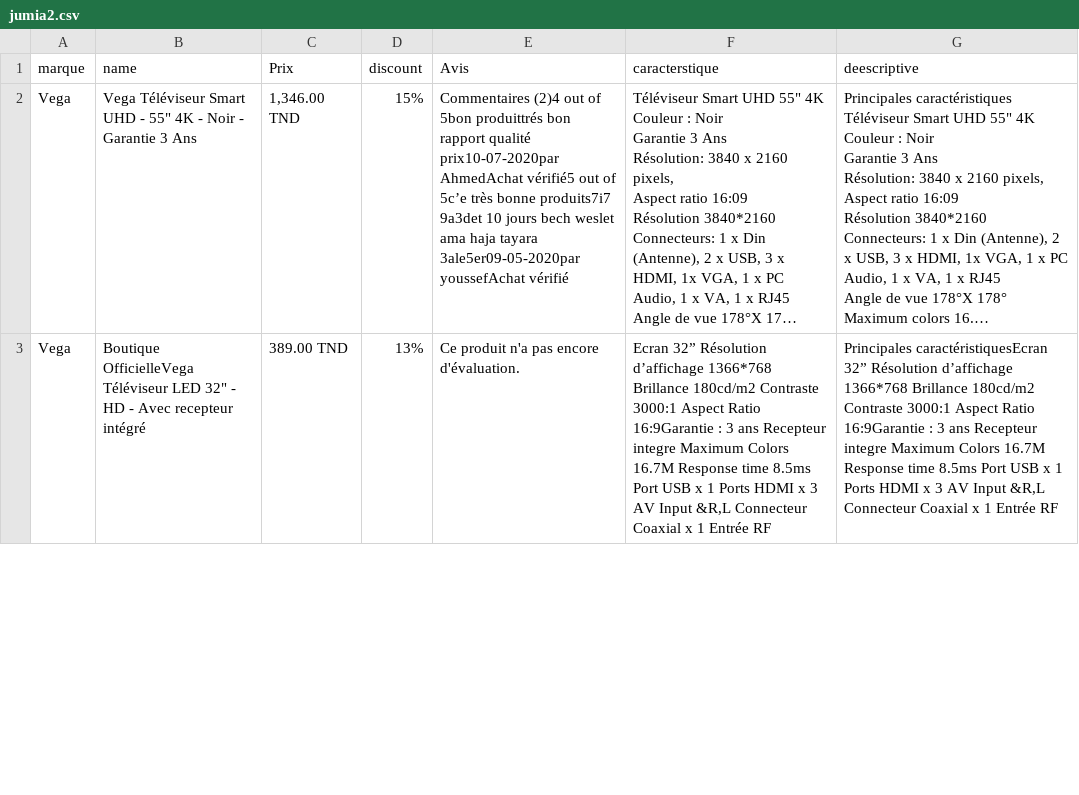
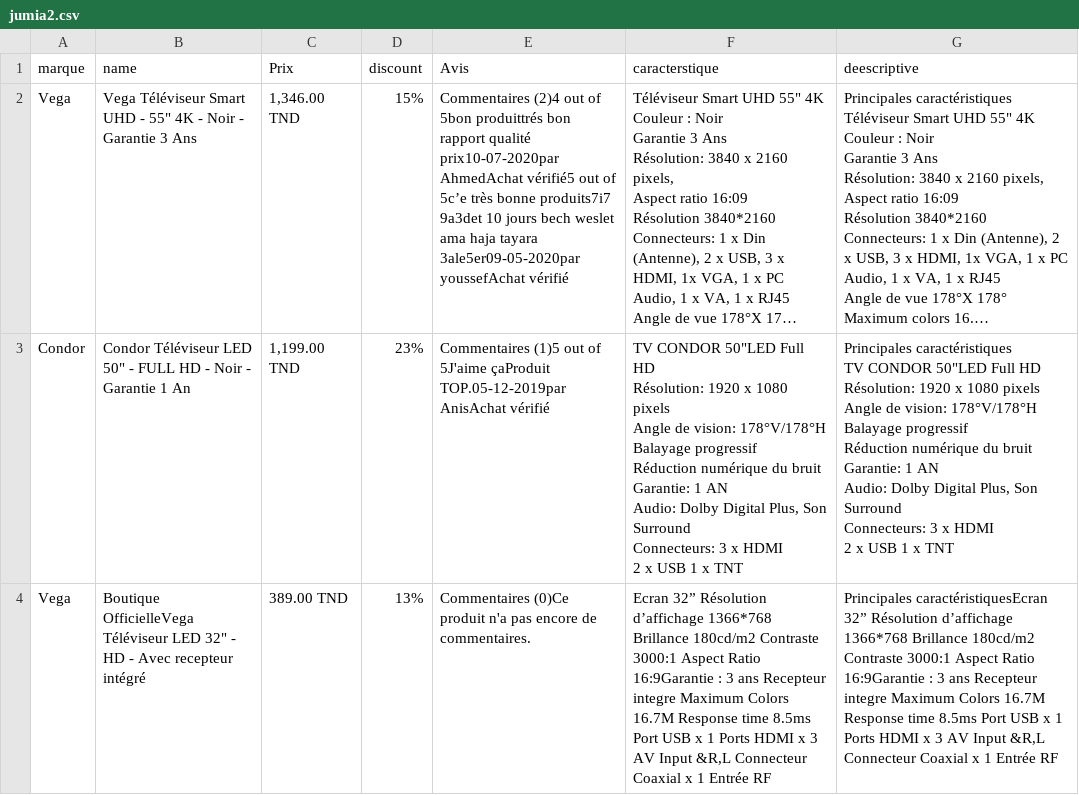
Before and after one commit to sifiabdelwaheb/Flask, a CSV file: assistant-virtuel/jumia2.csv, drawn as a sheet; only a part is shown; long unchanged cells end in …; addresses are those after the commit; ↵ is a line break in a cell; the diff covers the shown part only; the diff names each change by its address in the sheet, - before the commit and + after, or states it on an @@ line.

```diff
--- a/assistant-virtuel/jumia2.csv
+++ b/assistant-virtuel/jumia2.csv
+row 3: Condor | Condor Téléviseur LED 50" - FULL HD - Noir - Garantie 1 An | 1,199.00 TND | 23% | Commentaires (1)5 out of 5J'aime çaProduit TOP.05-12-2019par AnisAchat vérifié | TV CONDOR 50"LED Full HD ↵ Résolution: 1920 x 1080 pixels ↵ Angle de vision: 178°V/178°H ↵ Balayage progressif ↵ Réduction numérique du bruit ↵ Garantie: 1 AN ↵ Audio: Dolby Digital Plus, Son Surround ↵ Connecteurs: 3 x HDMI ↵ 2 x USB 1 x TNT | Principales caractéristiques ↵ TV CONDOR 50"LED Full HD ↵ Résolution: 1920 x 1080 pixels ↵ Angle de vision: 178°V/178°H ↵ Balayage progressif ↵ Réduction numérique du bruit ↵ Garantie: 1 AN ↵ Audio: Dolby Digital Plus, Son Surround ↵ Connecteurs: 3 x HDMI ↵ 2 x USB 1 x TNT
-E4 (Avis): Ce produit n'a pas encore d'évaluation.
+E4 (Avis): Commentaires (0)Ce produit n'a pas encore de commentaires.
```
Also changed, not shown: 1 removed row elsewhere in this file, 8 other files.
